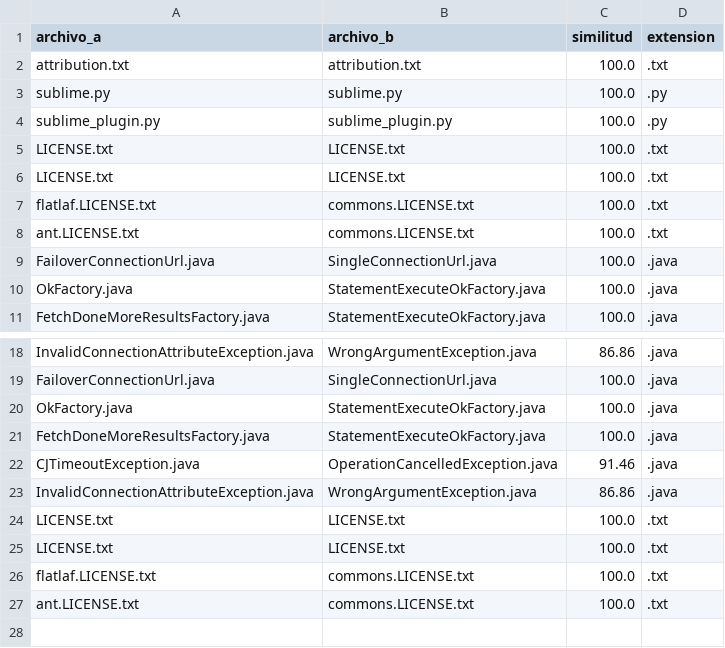
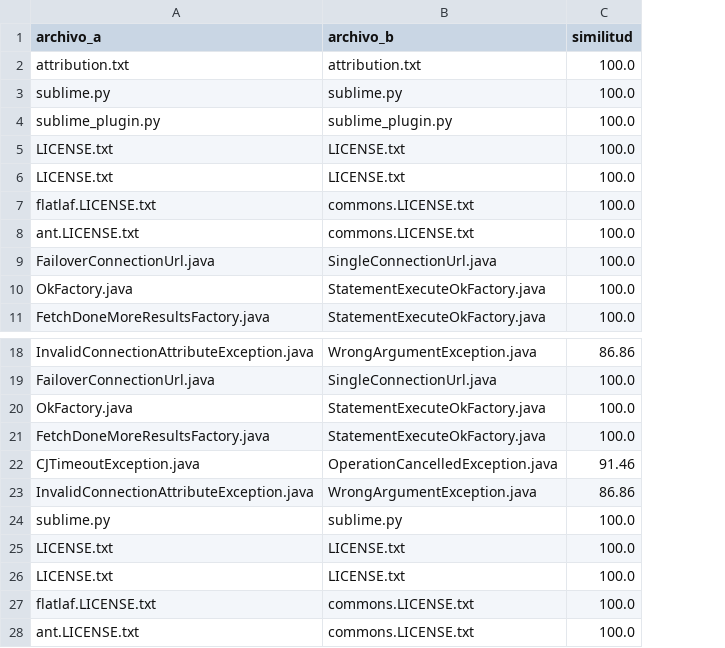
Before and after one commit to Sergutierrezm/LimpiezaArchivosIA, a CSV file: reporte_ia_avanzado.csv, drawn as a sheet; only a part is shown, gaps mark what is left out; removed rows and columns are numbered as before the commit, all else as after; the diff names each change by its address in the sheet, - before the commit and + after, or states it on an @@ line.

```diff
--- a/reporte_ia_avanzado.csv
+++ b/reporte_ia_avanzado.csv
-column D (extension), rows 2-11: .txt | .py | .py | .txt | .txt | .txt | .txt | .java | .java | .java; rows 18-27: .java | .java | .java | .java | .java | .java | .txt | .txt | .txt | .txt
+row 24: sublime.py | sublime.py | 100.0
```
Also changed, not shown: 6 other files.
